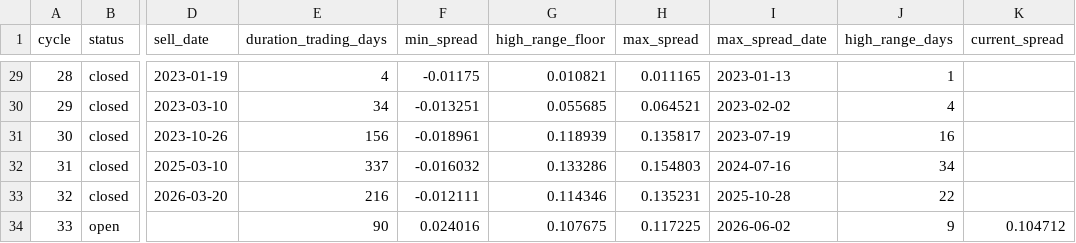
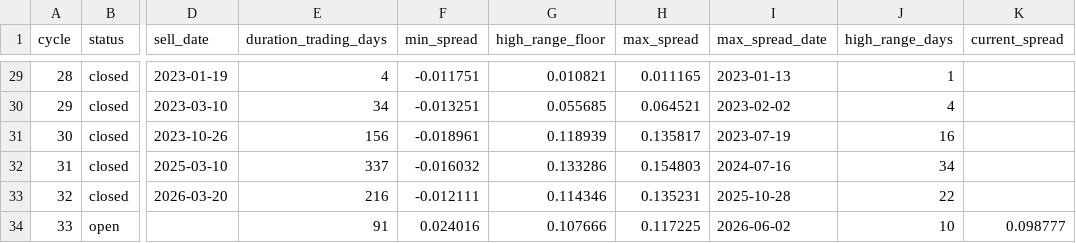
Before and after one commit to AIPeterLab/spy-sso-signal-desk, a CSV file: data/spread_cycles.csv, drawn as a sheet; only a part is shown, gaps mark what is left out; the diff covers the shown part only; the diff names each change by its address in the sheet, - before the commit and + after, or states it on an @@ line.

```diff
--- a/data/spread_cycles.csv
+++ b/data/spread_cycles.csv
-F29 (min_spread): -0.01175
+F29 (min_spread): -0.011751
-E34 (duration_trading_days): 90
+E34 (duration_trading_days): 91
-G34 (high_range_floor): 0.107675
+G34 (high_range_floor): 0.107666
-J34 (high_range_days): 9
+J34 (high_range_days): 10
-K34 (current_spread): 0.104712
+K34 (current_spread): 0.098777
```
Also changed, not shown: 19 edited cells elsewhere in this file, data/calendar_cycles.csv, 2 other files.
